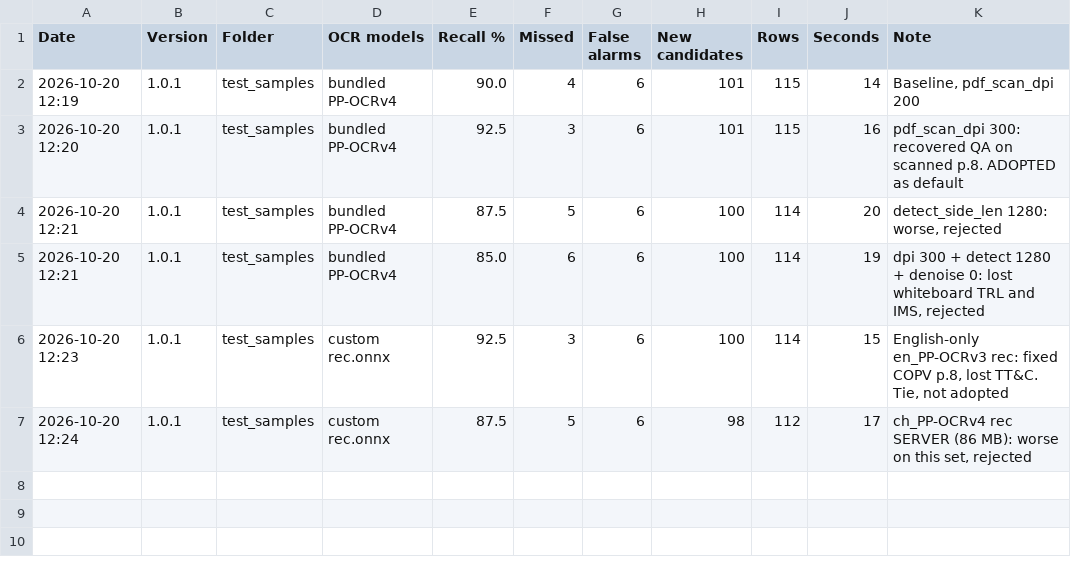
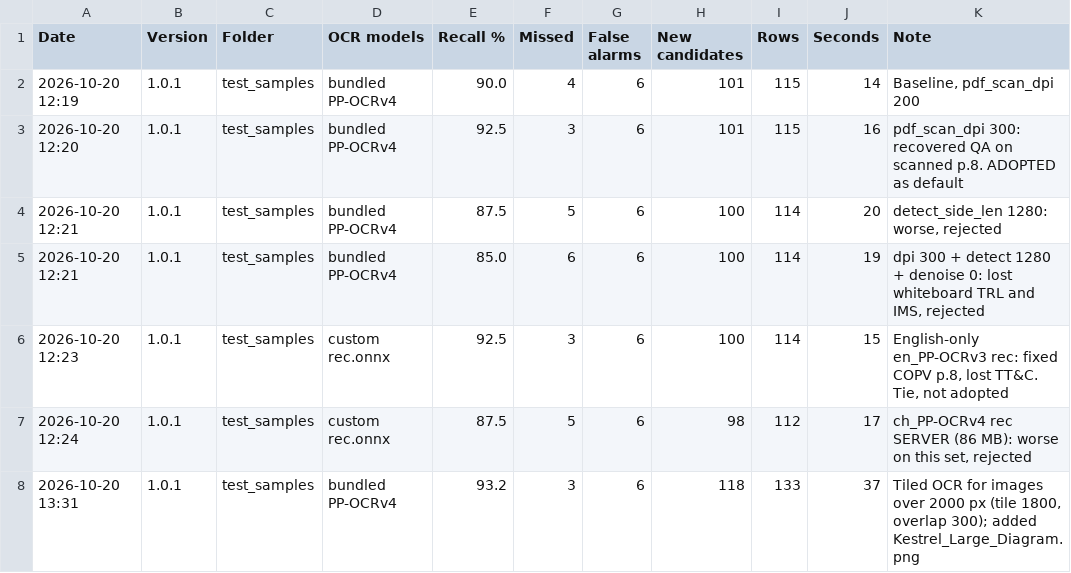
Before and after one commit to nicholasmichalenko-njm/acronym-hunter, a CSV file: tools/eval_history.csv, drawn as a sheet.

```diff
--- a/tools/eval_history.csv
+++ b/tools/eval_history.csv
@@ -7 +7,2 @@ Date,Version,Folder,OCR models,Recall %,Missed,False alarms,New candidates,Rows,
 2026-10-20 12:24,1.0.1,test_samples,custom rec.onnx,87.5,5,6,98,112,17,"ch_PP-OCRv4 rec SERVER (86 MB): worse on this set, rejected"
+2026-10-20 13:31,1.0.1,test_samples,bundled PP-OCRv4,93.2,3,6,118,133,37,"Tiled OCR for images over 2000 px (tile 1800, overlap 300); added Kestrel_Large_Diagram.png"
```
Also changed, not shown: test_samples/ground_truth.csv, 10 other files.
